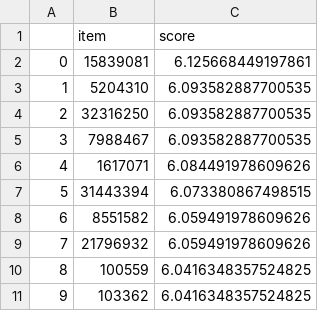
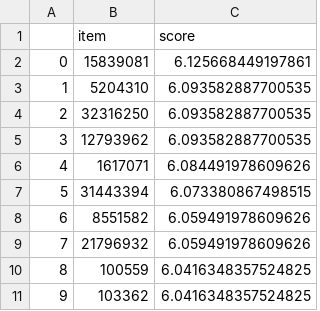
Before and after one commit to csteinmann/book_recommendation, a CSV file: data/recs_ii.csv, drawn as a sheet.

Commit message:
After Demographic Data

```diff
--- a/data/recs_ii.csv
+++ b/data/recs_ii.csv
@@ -4,3 +4,3 @@
 2,32316250,6.093582887700535
-3,7988467,6.093582887700535
+3,12793962,6.093582887700535
 4,1617071,6.084491978609626
```
Also changed, not shown: 23 other files.
